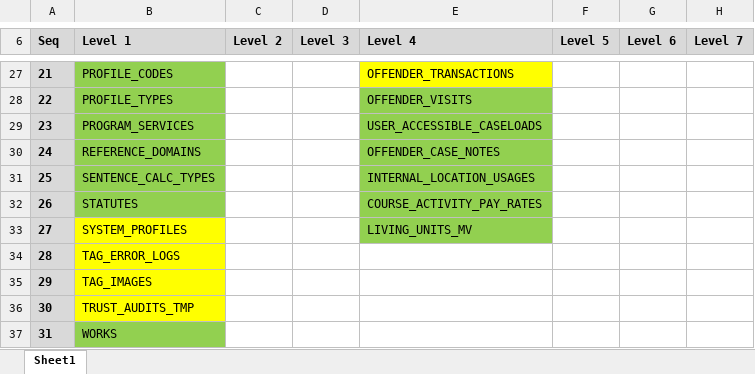
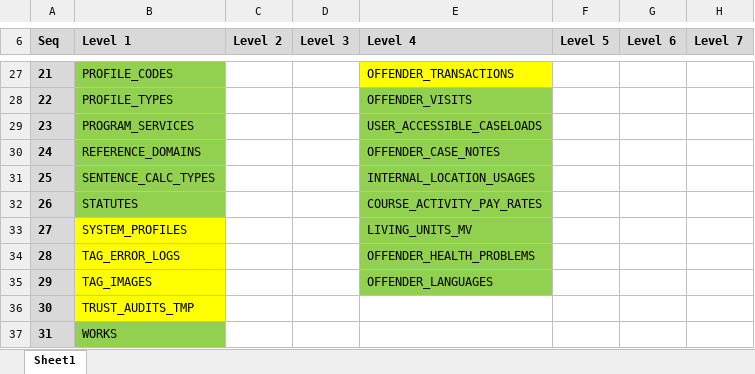
Before and after one commit to ministryofjustice/prison-api, an Excel workbook: mobile-web/src/main/resources/db/migration/nomis/data/nomis_data_hierarchy.xlsx, sheet Sheet1, drawn as a sheet; only a part is shown, gaps mark what is left out; values as stored, in another font and other column widths than the file's, no borders; the diff names each change by its address in the sheet, - before the commit and + after, or states it on an @@ line.

Commit message:
NN-779 [Personal tab] Show Ethnicity Code, nationality and spoken language

```diff
--- a/mobile-web/src/main/resources/db/migration/nomis/data/nomis_data_hierarchy.xlsx (sheet Sheet1)
+++ b/mobile-web/src/main/resources/db/migration/nomis/data/nomis_data_hierarchy.xlsx (sheet Sheet1)
-E34 (Level 4): (empty)
+E34 (Level 4): OFFENDER_HEALTH_PROBLEMS
-E34:E35 fill: none
+E34:E35 fill: #92D050
-E35 (Level 4): (empty)
+E35 (Level 4): OFFENDER_LANGUAGES
```
Also changed, not shown: 11 other files.
